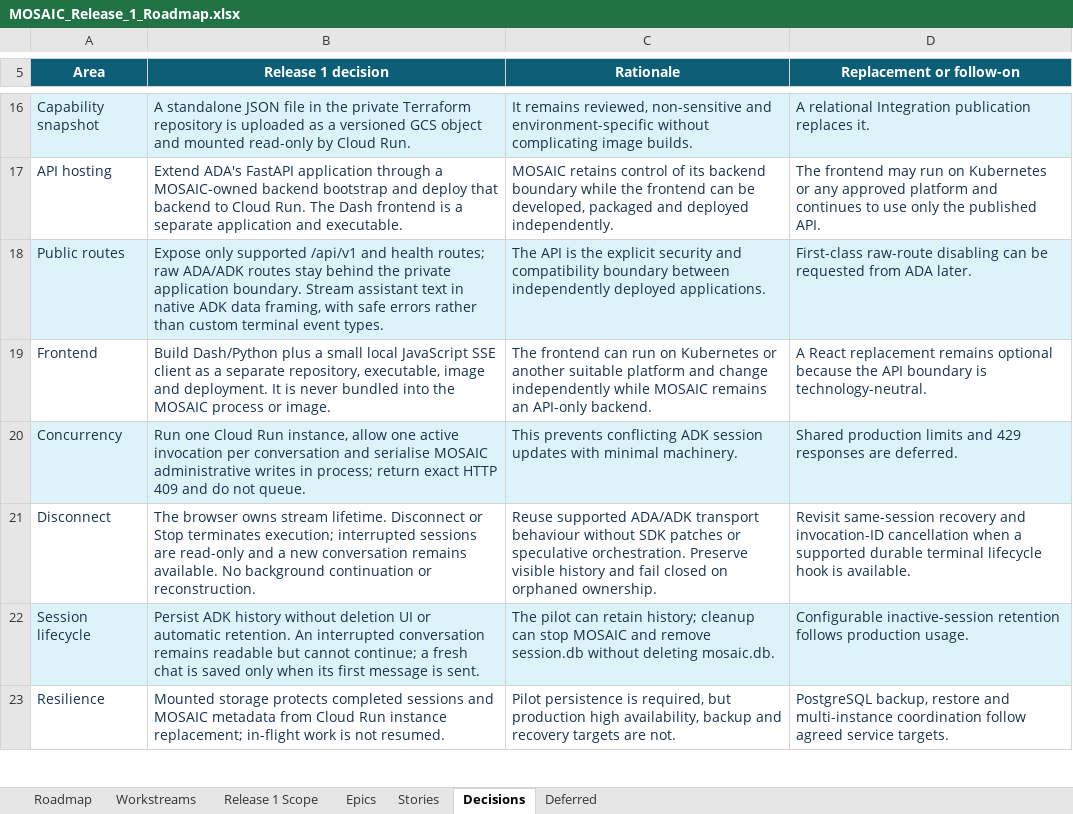
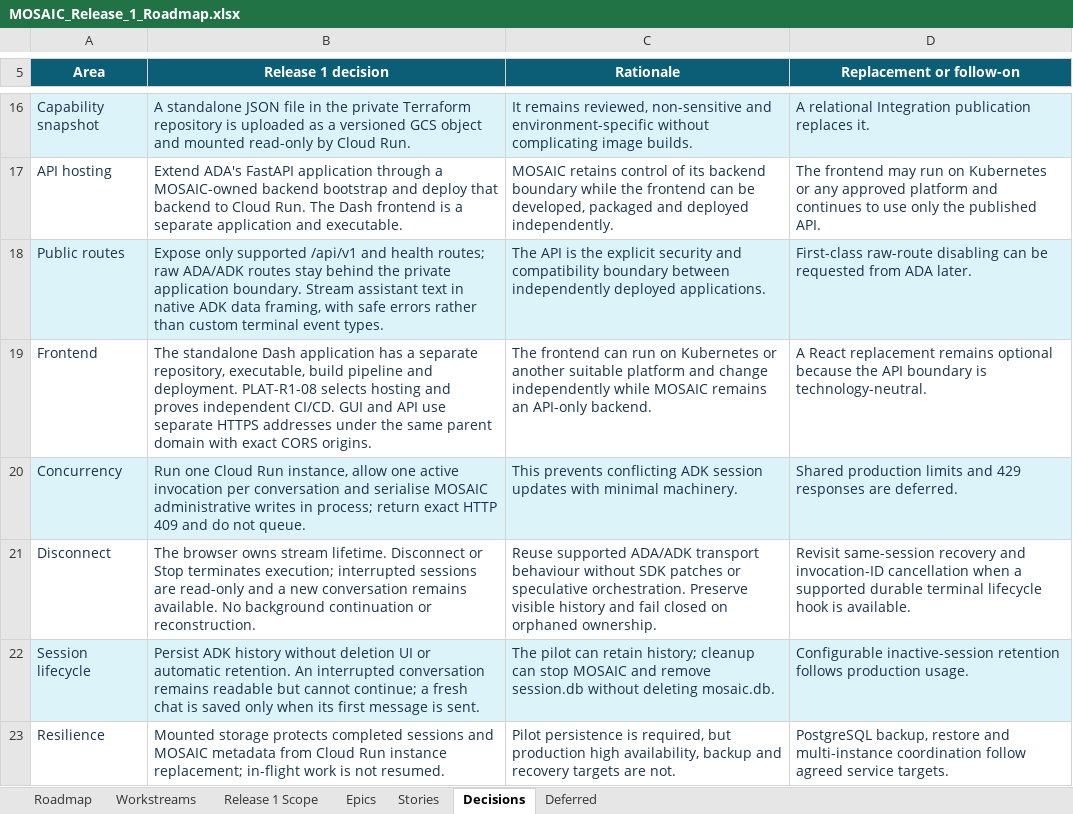
Before and after one commit to gruffy-dev/governed-agent-runtime, an Excel workbook: outputs/mosaic-backlog-aligned-2026-10-14/MOSAIC_Release_1_Roadmap.xlsx, sheet Decisions, drawn as a sheet; only a part is shown, gaps mark what is left out; values as stored, in another font and other column widths than the file's, no borders; table styles not drawn; the diff covers the shown part only; the diff names each change by its address in the sheet, - before the commit and + after, or states it on an @@ line.

Commit message:
Expand pilot backlog for GUI delivery network access and MCP hosting

```diff
--- a/outputs/mosaic-backlog-aligned-2026-10-14/MOSAIC_Release_1_Roadmap.xlsx (sheet Decisions)
+++ b/outputs/mosaic-backlog-aligned-2026-10-14/MOSAIC_Release_1_Roadmap.xlsx (sheet Decisions)
-B19 (Release 1 decision): Build Dash/Python plus a small local JavaScript SSE client as a separate repository, executable, image and deployment. It is never bundled into the MOSAIC process or image.
+B19 (Release 1 decision): The standalone Dash application has a separate repository, executable, build pipeline and deployment. PLAT-R1-08 selects hosting and proves independent CI/CD. GUI and API use separate HTTPS addresses under the same parent domain with exact CORS origins.
```
Also changed, not shown: 5 edited cells elsewhere in this sheet, sheet Stories, sheet Roadmap, sheet Release 1 Scope, sheet Epics, sheet Workstreams.
